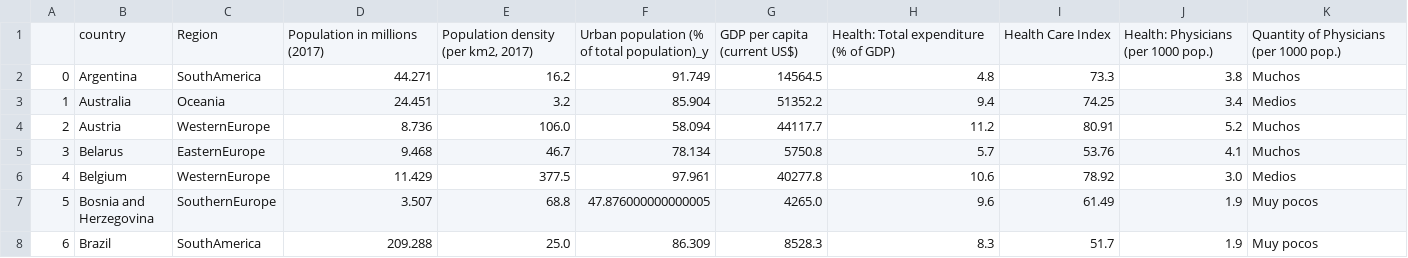
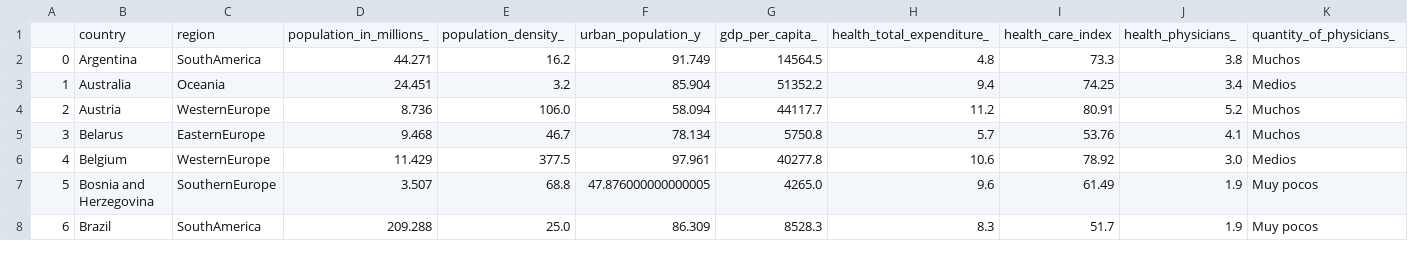
Before and after one commit to Adalab/promo-d-da-modulo3-sprint1-elisa-lidya, a CSV file: datos/esperanza_de_vida.csv, drawn as a sheet; only a part is shown; removed rows and columns are numbered as before the commit, all else as after; rows hold the shown columns only; the diff names each change by its address in the sheet, - before the commit and + after, or states it on an @@ line.

```diff
--- a/datos/esperanza_de_vida.csv
+++ b/datos/esperanza_de_vida.csv
-row 1:  | country | Region | Population in millions (2017) | Population density (per km2, 2017) | Urban population (% of total population)_y | GDP per capita (current US$) | Health: Total expenditure (% of GDP) | Health Care Index | Health: Physicians (per 1000 pop.) | Quantity of Physicians (per 1000 pop.)
+row 1:  | country | region | population_in_millions_ | population_density_ | urban_population_y | gdp_per_capita_ | health_total_expenditure_ | health_care_index | health_physicians_ | quantity_of_physicians_
```
Also changed, not shown: 2 other files.
